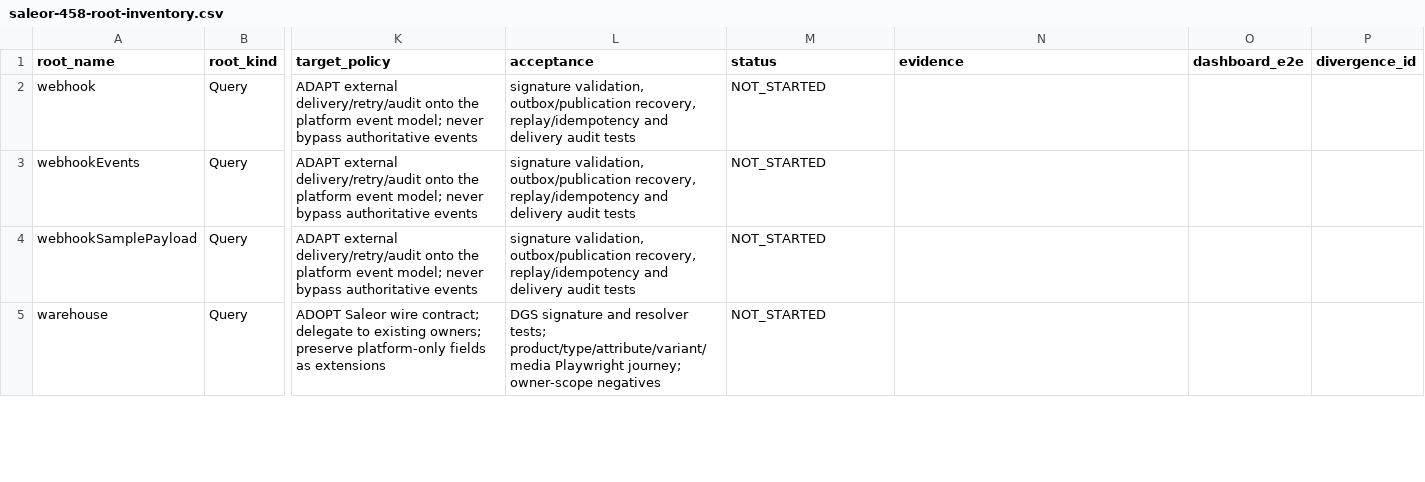
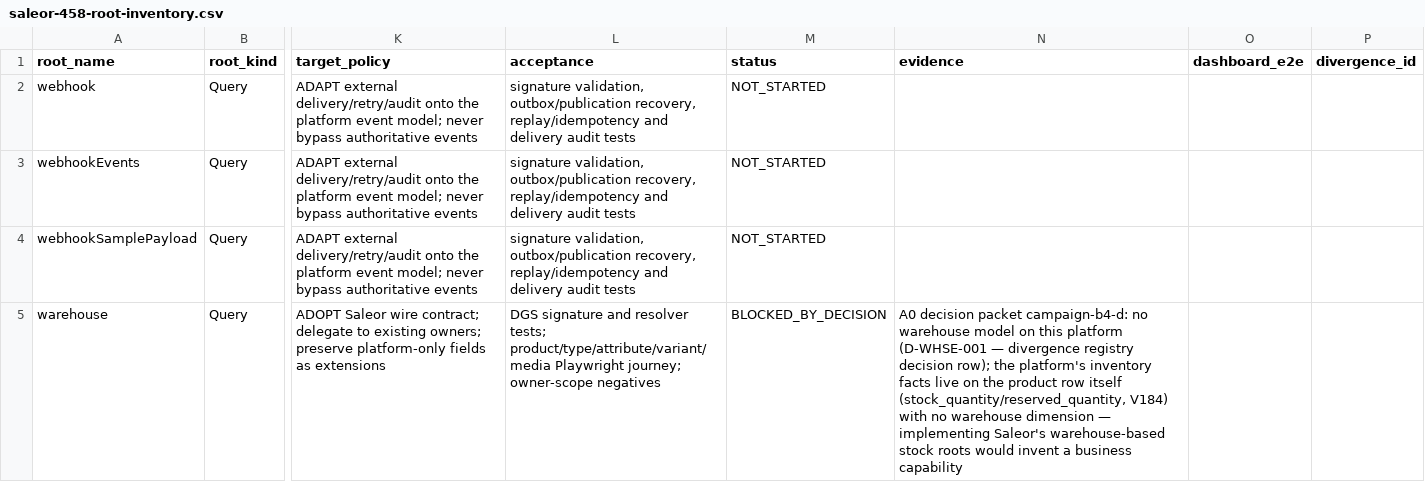
Before and after one commit to waelhe/app-java-v3, a CSV file: docs/governance/campaign/saleor-458-root-inventory.csv, drawn as a sheet; only a part is shown, gaps mark what is left out; the diff covers the shown part only; the diff names each change by its address in the sheet, - before the commit and + after, or states it on an @@ line.

```diff
--- a/docs/governance/campaign/saleor-458-root-inventory.csv
+++ b/docs/governance/campaign/saleor-458-root-inventory.csv
-M5 (status): NOT_STARTED
+M5 (status): BLOCKED_BY_DECISION
-N5 (evidence): (empty)
+N5 (evidence): A0 decision packet campaign-b4-d: no warehouse model on this platform (D-WHSE-001 — divergence registry decision row); the platform's inventory facts live on the product row itself (stock_quantity/reserved_quantity, V184) with no warehouse dimension — implementing Saleor's warehouse-based stock roots would invent a business capability
```
Also changed, not shown: 10 edited cells elsewhere in this file, docs/governance/plans/saleor-contract-divergences.csv, 2 other files.
